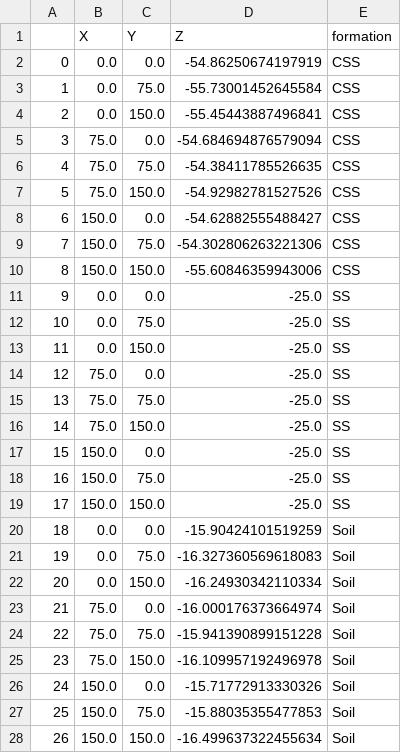
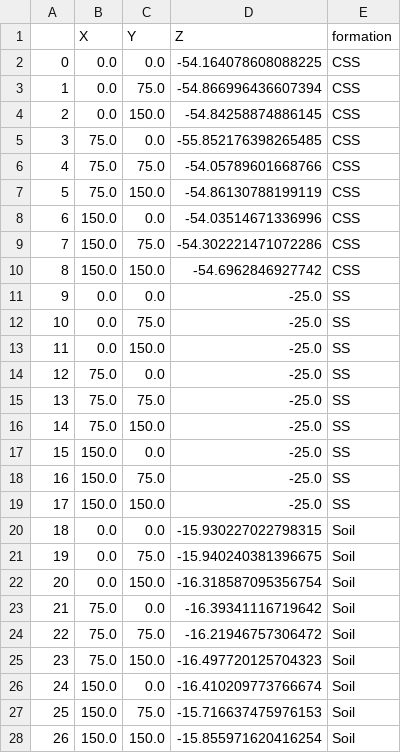
Before and after one commit to ZiegAnt/ResearchModule, a CSV file: RM_surface_points_layers.csv, drawn as a sheet.

```diff
--- a/RM_surface_points_layers.csv
+++ b/RM_surface_points_layers.csv
@@ -1,11 +1,11 @@
 ,X,Y,Z,formation
-0,0.0,0.0,-54.86250674197919,CSS
-1,0.0,75.0,-55.73001452645584,CSS
-2,0.0,150.0,-55.45443887496841,CSS
-3,75.0,0.0,-54.684694876579094,CSS
-4,75.0,75.0,-54.38411785526635,CSS
-5,75.0,150.0,-54.92982781527526,CSS
-6,150.0,0.0,-54.62882555488427,CSS
-7,150.0,75.0,-54.302806263221306,CSS
-8,150.0,150.0,-55.60846359943006,CSS
+0,0.0,0.0,-54.164078608088225,CSS
+1,0.0,75.0,-54.866996436607394,CSS
+2,0.0,150.0,-54.84258874886145,CSS
+3,75.0,0.0,-55.852176398265485,CSS
+4,75.0,75.0,-54.05789601668766,CSS
+5,75.0,150.0,-54.86130788199119,CSS
+6,150.0,0.0,-54.03514671336996,CSS
+7,150.0,75.0,-54.302221471072286,CSS
+8,150.0,150.0,-54.6962846927742,CSS
 9,0.0,0.0,-25.0,SS
@@ -19,10 +19,10 @@
 17,150.0,150.0,-25.0,SS
-18,0.0,0.0,-15.90424101519259,Soil
-19,0.0,75.0,-16.327360569618083,Soil
-20,0.0,150.0,-16.24930342110334,Soil
-21,75.0,0.0,-16.000176373664974,Soil
-22,75.0,75.0,-15.941390899151228,Soil
-23,75.0,150.0,-16.109957192496978,Soil
-24,150.0,0.0,-15.71772913330326,Soil
-25,150.0,75.0,-15.88035355477853,Soil
-26,150.0,150.0,-16.499637322455634,Soil
+18,0.0,0.0,-15.930227022798315,Soil
+19,0.0,75.0,-15.940240381396675,Soil
+20,0.0,150.0,-16.318587095356754,Soil
+21,75.0,0.0,-16.39341116719642,Soil
+22,75.0,75.0,-16.21946757306472,Soil
+23,75.0,150.0,-16.497720125704323,Soil
+24,150.0,0.0,-16.410209773766674,Soil
+25,150.0,75.0,-15.716637475976153,Soil
+26,150.0,150.0,-15.855971620416254,Soil
```
Also changed, not shown: RM_surface_points_diatreme.csv, 4 other files.
